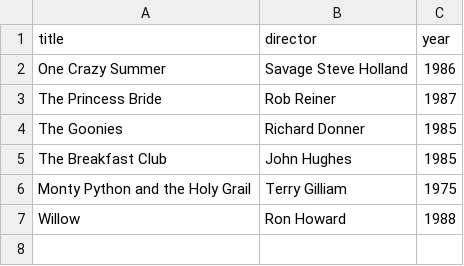
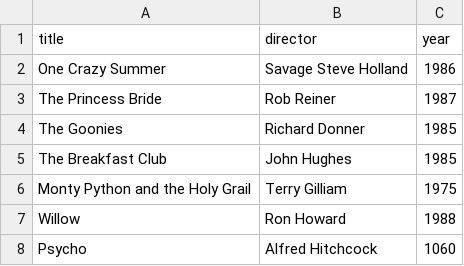
Before and after one commit to tongvist/webflyx, a CSV file: classics.csv, drawn as a sheet.

Commit message:
L: added psycho to classics

```diff
--- a/classics.csv
+++ b/classics.csv
@@ -7 +7,2 @@ Monty Python and the Holy Grail, Terry Gilliam, 1975
 Willow, Ron Howard, 1988
+Psycho, Alfred Hitchcock, 1060
```
